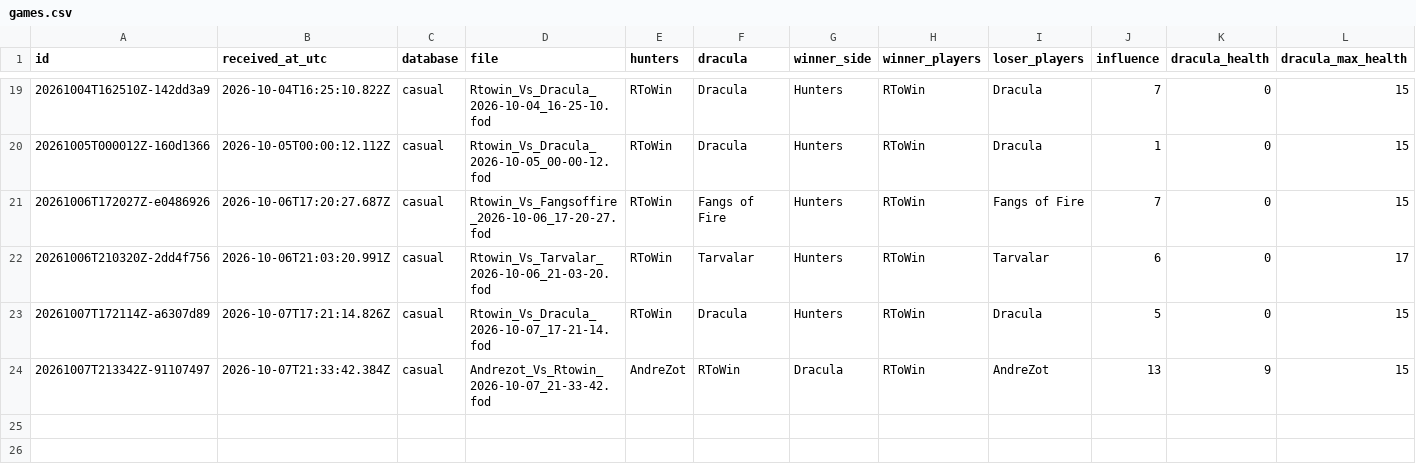
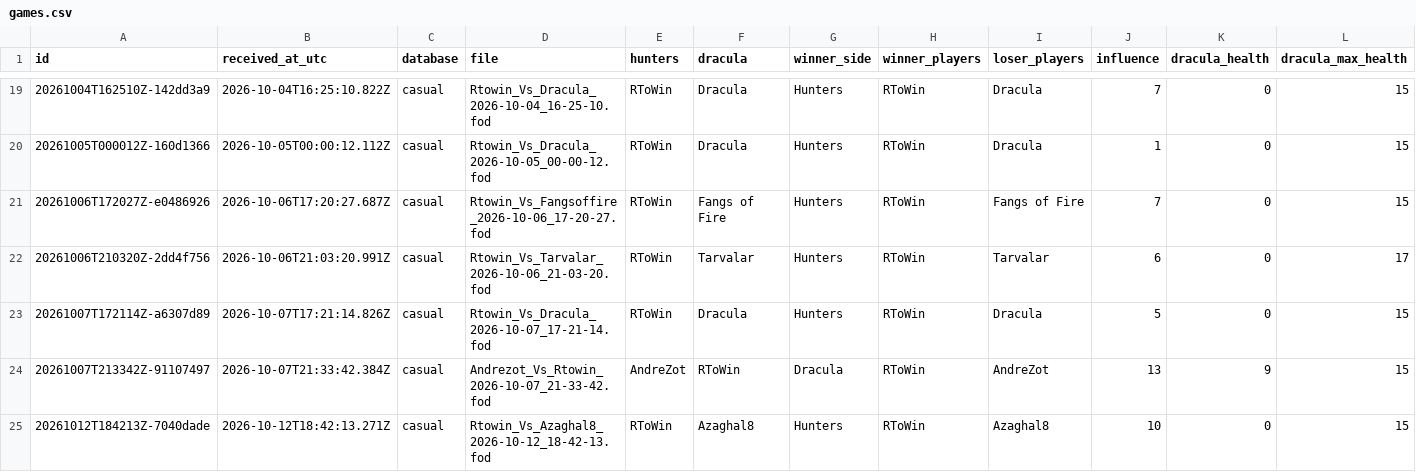
Before and after one commit to rjc-oss/fod-game-database, a CSV file: data/games.csv, drawn as a sheet; only a part is shown, gaps mark what is left out; rows hold the shown columns only; the diff names each change by its address in the sheet, - before the commit and + after, or states it on an @@ line.

```diff
--- a/data/games.csv
+++ b/data/games.csv
+row 25: 20261012T184213Z-7040dade | 2026-10-12T18:42:13.271Z | casual | Rtowin_Vs_Azaghal8_2026-10-12_18-42-13.fod | RToWin | Azaghal8 | Hunters | RToWin | Azaghal8 | 10 | 0 | 15
```
Also changed, not shown: 2 other files.
